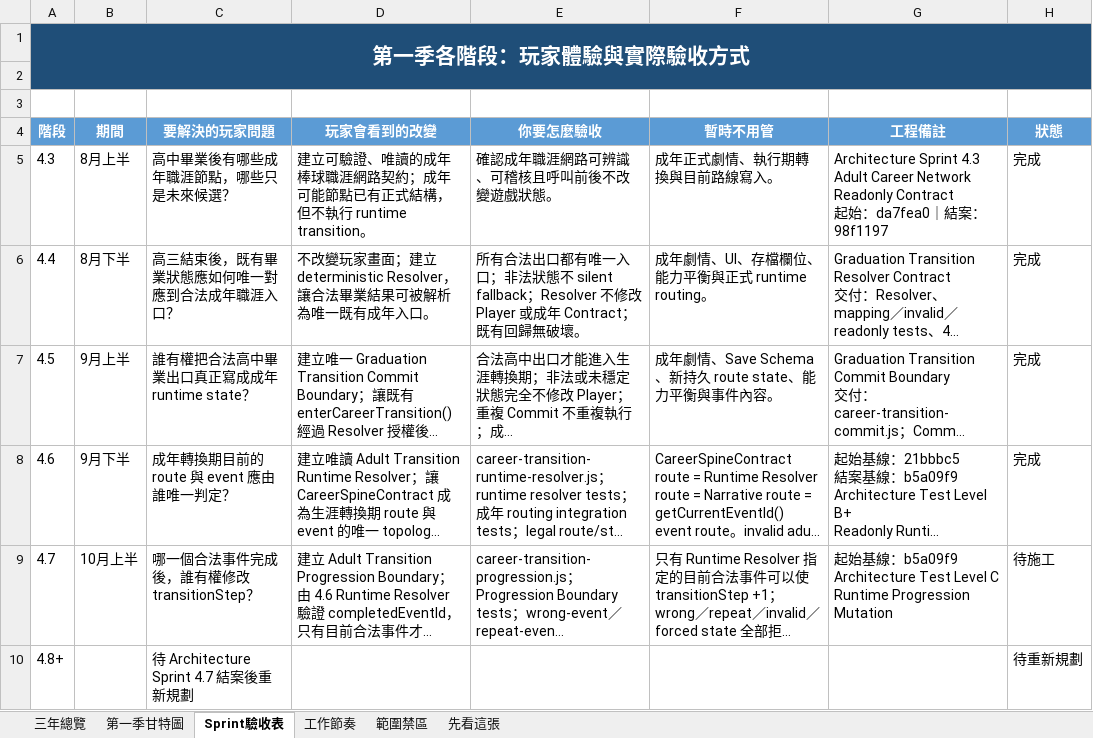
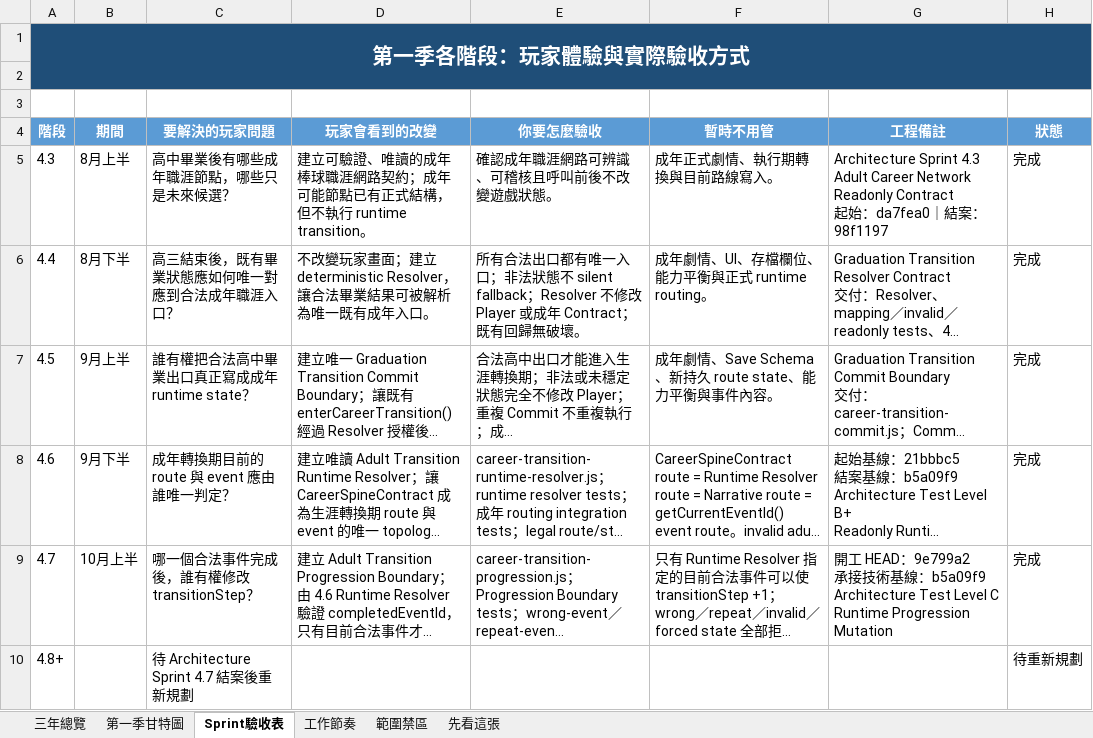
Before and after one commit to rbnwu03-coder/baseball-life-simulator, an Excel workbook: 棒球人生_三年設計排程_易讀版.xlsx, sheet Sprint驗收表, drawn as a sheet; long unchanged cells end in …; values as stored, in another font and other column widths than the file's, no borders; conditional formats not drawn; ↵ is a line break in a cell; the diff names each change by its address in the sheet, - before the commit and + after, or states it on an @@ line.

```diff
--- a/棒球人生_三年設計排程_易讀版.xlsx (sheet Sprint驗收表)
+++ b/棒球人生_三年設計排程_易讀版.xlsx (sheet Sprint驗收表)
-G9 (工程備註): 起始基線…
+G9 (工程備註): 開工 HEAD：9e799a2 ↵ 承接技術基線…
-H9 (狀態): 待施工
+H9 (狀態): 完成
```
Also changed, not shown: sheet 第一季甘特圖, 棒球人生_三年設計排程與第一季甘特圖.xlsx, 15 other files.
